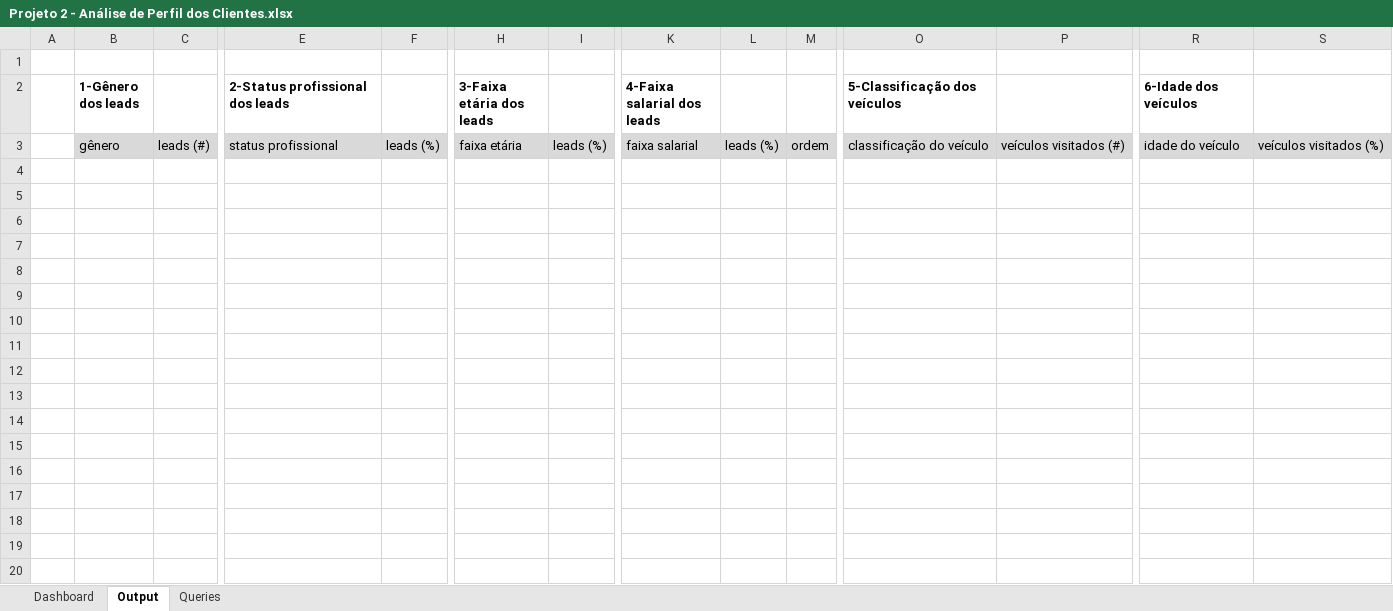
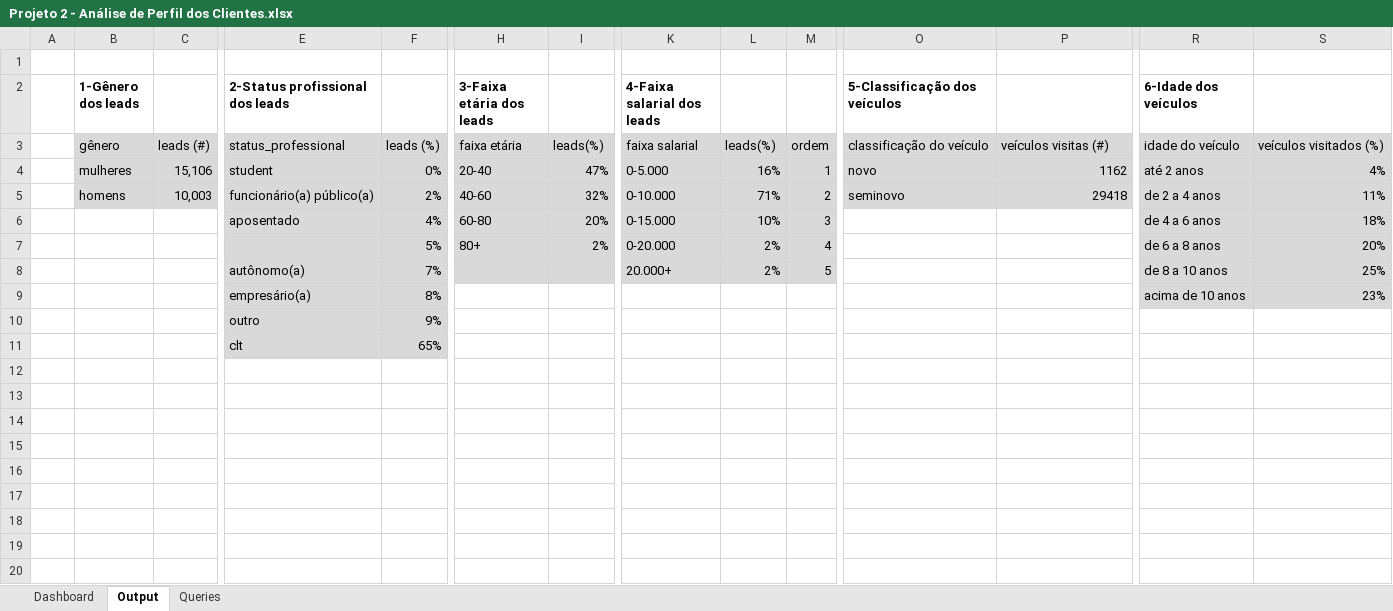
Before and after one commit to lessapwb/projetos, an Excel workbook: SQL/projeto_2/Projeto 2 - Análise de Perfil dos Clientes.xlsx, sheet Output, drawn as a sheet; only a part is shown, gaps mark what is left out; values as stored, in another font and other column widths than the file's, no borders; rows hold the shown columns only; the diff covers the shown part only; the diff names each change by its address in the sheet, - before the commit and + after, or states it on an @@ line.

Commit message:
Atualização dos documentos do Projeto 2

```diff
--- a/SQL/projeto_2/Projeto 2 - Análise de Perfil dos Clientes.xlsx (sheet Output)
+++ b/SQL/projeto_2/Projeto 2 - Análise de Perfil dos Clientes.xlsx (sheet Output)
-E3 (2-Status profissional dos leads): status profissional
+E3 (2-Status profissional dos leads): status_professional
-I3: leads (%)
+I3: leads(%)
-L3: leads (%)
+L3: leads(%)
-P3: veículos visitados (#)
+P3: veículos visitas (#)
+row 4:  | mulheres | 15,106 | student | 0% | 20-40 | 47% | 0-5.000 | 16% | 1 | novo | 1162 | até 2 anos | 4%
+row 5:  | homens | 10,003 | funcionário(a) público(a) | 2% | 40-60 | 32% | 0-10.000 | 71% | 2 | seminovo | 29418 | de 2 a 4 anos | 11%
+row 6:  |  |  | aposentado | 4% | 60-80 | 20% | 0-15.000 | 10% | 3 |  |  | de 4 a 6 anos | 18%
+row 7:  |  |  |  | 5% | 80+ | 2% | 0-20.000 | 2% | 4 |  |  | de 6 a 8 anos | 20%
+row 8:  |  |  | autônomo(a) | 7% |  |  | 20.000+ | 2% | 5 |  |  | de 8 a 10 anos | 25%
+row 9:  |  |  | empresário(a) | 8% |  |  |  |  |  |  |  | acima de 10 anos | 23%
+row 10:  |  |  | outro | 9%
+row 11:  |  |  | clt | 65%
+row 12: (empty)
+row 13: (empty)
+row 14: (empty)
+row 15: (empty)
+row 16: (empty)
+row 17: (empty)
+row 18: (empty)
+row 19: (empty)
+row 20: (empty)
```
Also changed, not shown: 301 added rows elsewhere in this sheet, charts or pictures, 1 other file.
